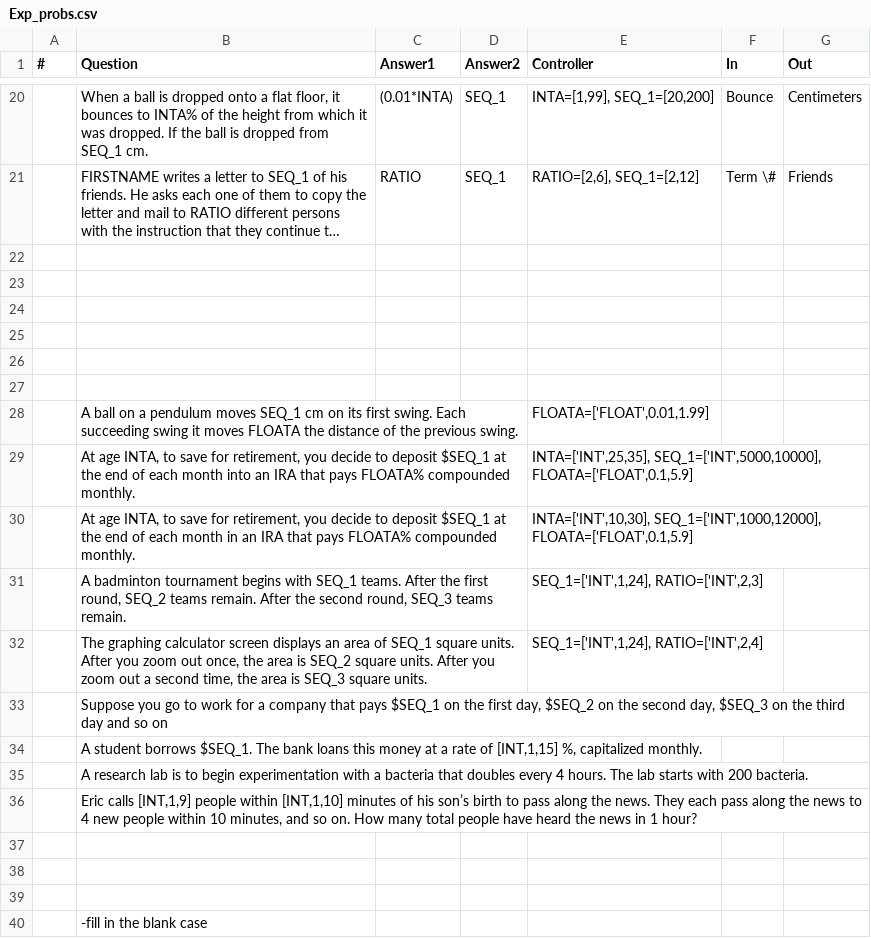
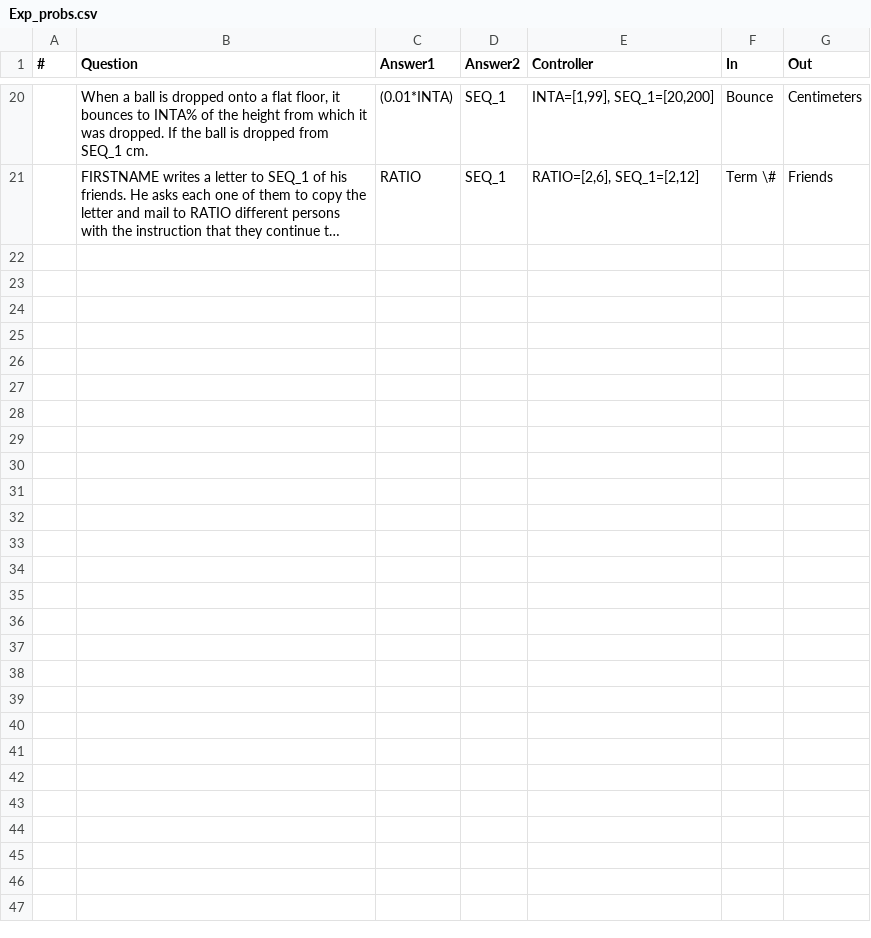
Before and after one commit to smyu24/AGSWkstGenerator, a CSV file: app/logic/AGS1/Exp_probs.csv, drawn as a sheet; only a part is shown, gaps mark what is left out; long unchanged cells end in …; the diff covers the shown part only; the diff names each change by its address in the sheet, - before the commit and + after, or states it on an @@ line.

```diff
--- a/app/logic/AGS1/Exp_probs.csv
+++ b/app/logic/AGS1/Exp_probs.csv
-row 22: (empty)
-row 23: (empty)
-row 24: (empty)
-row 25: (empty)
-row 26: (empty)
-row 27: (empty)
-row 28:  | A ball on a pendulum moves SEQ_1 cm on its first swing. Each succeeding swing it moves FLOATA the distance of the previous swing. |  |  | FLOATA=['FLOAT',0.01,1.99]
-row 29:  | At age INTA, to save for retirement, you decide to deposit $SEQ_1 at the end of each month into an IRA that pays FLOATA% compounded monthly. |  |  | INTA=['INT',25,35], SEQ_1=['INT',5000,10000], FLOATA=['FLOAT',0.1,5.9]
-row 30:  | At age INTA, to save for retirement, you decide to deposit $SEQ_1 at the end of each month in an IRA that pays FLOATA% compounded monthly. |  |  | INTA=['INT',10,30], SEQ_1=['INT',1000,12000], FLOATA=['FLOAT',0.1,5.9]
-row 31:  | A badminton tournament begins with SEQ_1 teams. After the first round, SEQ_2 teams remain. After the second round, SEQ_3 teams remain. |  |  | SEQ_1=['INT',1,24], RATIO=['INT',2,3]
-row 32:  | The graphing calculator screen displays an area of SEQ_1 square units. After you zoom out once, the area is SEQ_2 square units. After you zoom out a second time, the area is SEQ_3 square units. |  |  | SEQ_1=['INT',1,24], RATIO=['INT',2,4]
-row 33:  | Suppose you go to work for a company that pays $SEQ_1 on the first day, $SEQ_2 on the second day, $SEQ_3 on the third day and so on
-row 34:  | A student borrows $SEQ_1. The bank loans this money at a rate of [INT,1,15] %, capitalized monthly.
-row 35:  | A research lab is to begin experimentation with a bacteria that doubles every 4 hours. The lab starts with 200 bacteria.
-row 36:  | Eric calls [INT,1,9] people within [INT,1,10] minutes of his son’s birth to pass along the news. They each pass along the news to 4 new people within 10 minutes, and so on. How many total people have heard the news in 1 hour?
-row 37: (empty)
-row 38: (empty)
-row 39: (empty)
-row 40:  | -fill in the blank case
```
Also changed, not shown: 12 removed rows and 1 edited cell elsewhere in this file, app/logic/AGS1/Lin_probs.csv, 7 other files.
